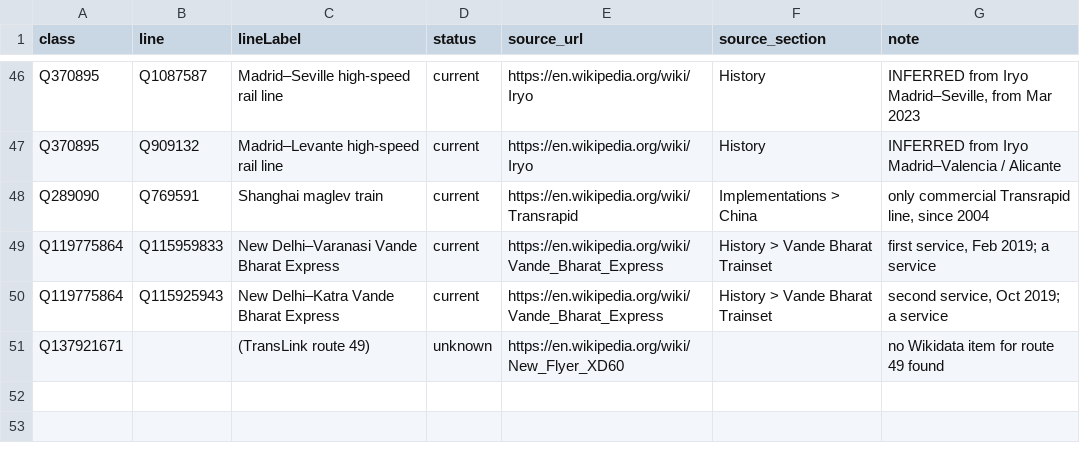
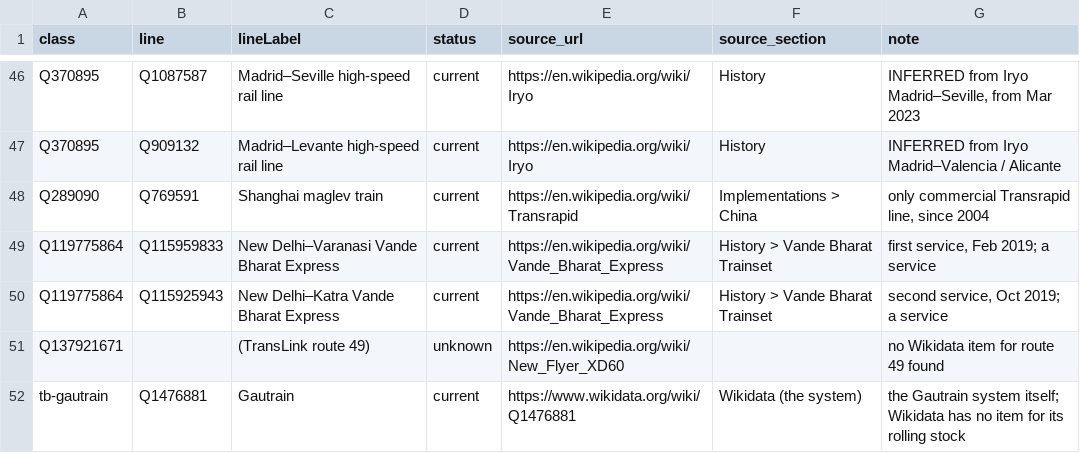
Before and after one commit to nakamura196/railclass, a TSV file: tools/class_lines.tsv, drawn as a sheet; only a part is shown, gaps mark what is left out; the diff names each change by its address in the sheet, - before the commit and + after, or states it on an @@ line.

Commit message:
Add the Gautrain (gautrain, class tb-gautrain linked to the system Q1476881): model, RDF, IIIF, colours, search; build_rdf fetches labels of hand values

```diff
--- a/tools/class_lines.tsv
+++ b/tools/class_lines.tsv
+row 52: tb-gautrain | Q1476881 | Gautrain | current | https://www.wikidata.org/wiki/Q1476881 | Wikidata (the system) | the Gautrain system itself; Wikidata has no item for its rolling stock
```
Also changed, not shown: 20 other files.
